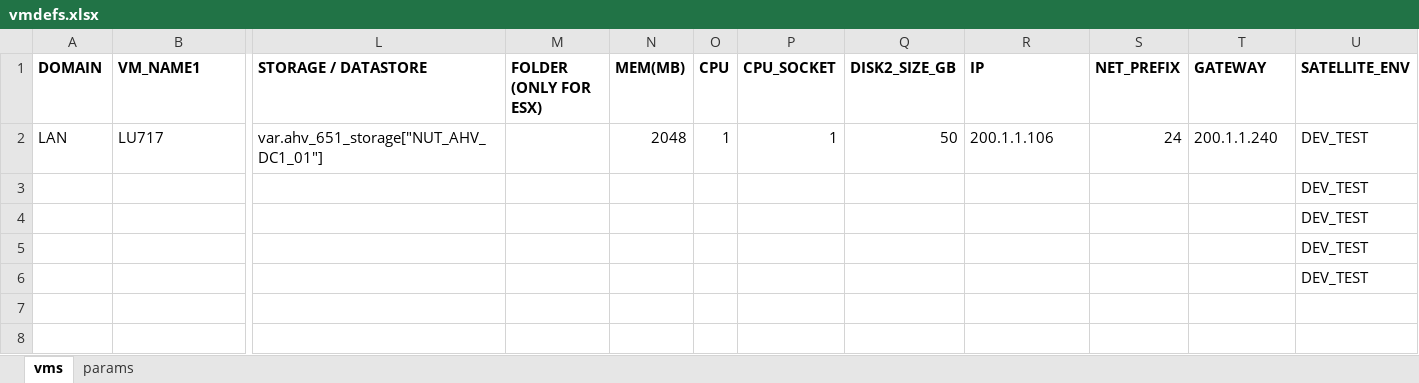
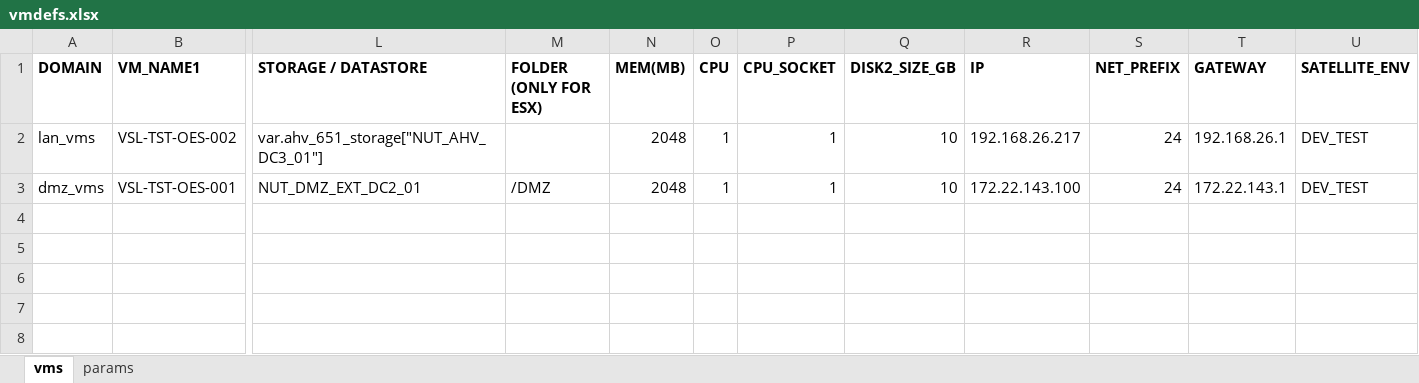
Before and after one commit to steve3535/terraform, an Excel workbook: vmdefs.xlsx, sheet vms, drawn as a sheet; only a part is shown, gaps mark what is left out; values as stored, in another font and other column widths than the file's, no borders; removed rows and columns are numbered as before the commit, all else as after; rows hold the shown columns only; the diff names each change by its address in the sheet, - before the commit and + after, or states it on an @@ line.

```diff
--- a/vmdefs.xlsx (sheet vms)
+++ b/vmdefs.xlsx (sheet vms)
-row 2: LAN | LU717 | var.ahv_651_storage["NUT_AHV_DC1_01"] |  | 2048 | 1 | 1 | 50 | 200.1.1.106 | 24 | 200.1.1.240 | DEV_TEST
-row 3:  |  |  |  |  |  |  |  |  |  |  | DEV_TEST
+row 2: lan_vms | VSL-TST-OES-002 | var.ahv_651_storage["NUT_AHV_DC3_01"] |  | 2048 | 1 | 1 | 10 | 192.168.26.217 | 24 | 192.168.26.1 | DEV_TEST
+row 3: dmz_vms | VSL-TST-OES-001 | NUT_DMZ_EXT_DC2_01 | /DMZ | 2048 | 1 | 1 | 10 | 172.22.143.100 | 24 | 172.22.143.1 | DEV_TEST
-U4:U6 (SATELLITE_ENV): DEV_TEST
+U4:U6 (SATELLITE_ENV): (empty)
```
Also changed, not shown: sheet params, 3 other files.
